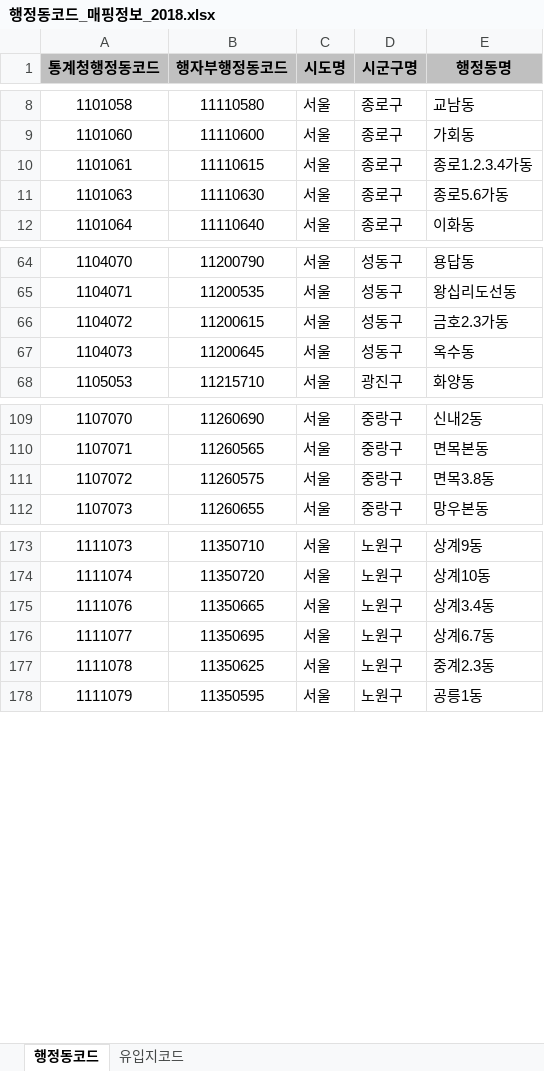
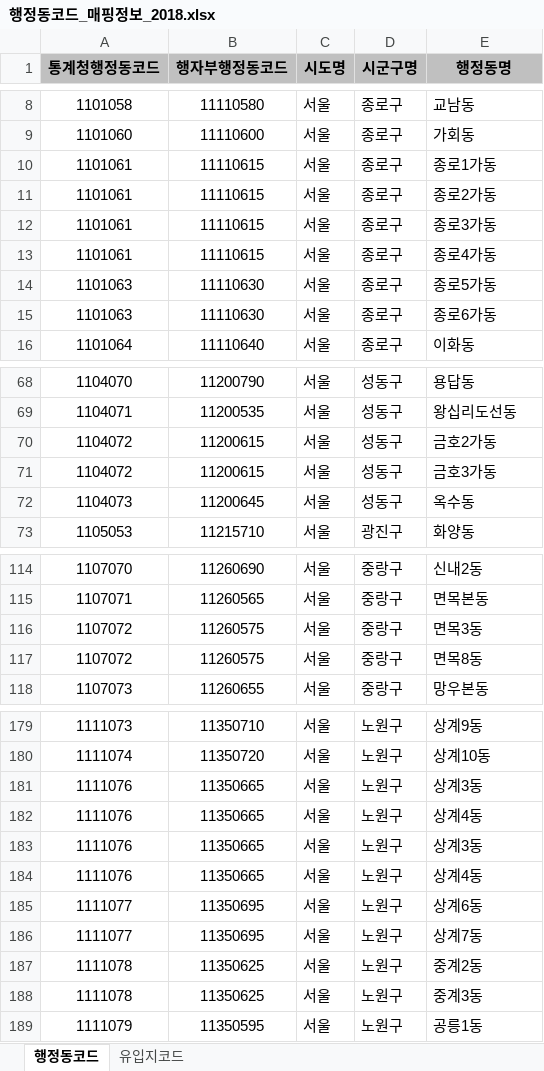
Before and after one commit to dbsrall59/three, an Excel workbook: 자료/행정동코드_매핑정보_2018.xlsx, sheet 행정동코드, drawn as a sheet; only a part is shown, gaps mark what is left out; values as stored, in another font and other column widths than the file's, no borders; charts and pictures not drawn; addresses are those after the commit; the diff names each change by its address in the sheet, - before the commit and + after, or states it on an @@ line.

```diff
--- a/자료/행정동코드_매핑정보_2018.xlsx (sheet 행정동코드)
+++ b/자료/행정동코드_매핑정보_2018.xlsx (sheet 행정동코드)
-E10 (행정동명): 종로1.2.3.4가동
+E10 (행정동명): 종로1가동
+row 11: 1101061 | 11110615 | 서울 | 종로구 | 종로2가동
+row 12: 1101061 | 11110615 | 서울 | 종로구 | 종로3가동
+row 13: 1101061 | 11110615 | 서울 | 종로구 | 종로4가동
-E14 (행정동명): 종로5.6가동
+E14 (행정동명): 종로5가동
+row 15: 1101063 | 11110630 | 서울 | 종로구 | 종로6가동
-E70 (행정동명): 금호2.3가동
+E70 (행정동명): 금호2가동
+row 71: 1104072 | 11200615 | 서울 | 성동구 | 금호3가동
-E116 (행정동명): 면목3.8동
+E116 (행정동명): 면목3동
+row 117: 1107072 | 11260575 | 서울 | 중랑구 | 면목8동
-E181 (행정동명): 상계3.4동
+E181 (행정동명): 상계3동
+row 182: 1111076 | 11350665 | 서울 | 노원구 | 상계4동
+row 183: 1111076 | 11350665 | 서울 | 노원구 | 상계3동
+row 184: 1111076 | 11350665 | 서울 | 노원구 | 상계4동
-E185 (행정동명): 상계6.7동
+E185 (행정동명): 상계6동
+row 186: 1111077 | 11350695 | 서울 | 노원구 | 상계7동
-E187 (행정동명): 중계2.3동
+E187 (행정동명): 중계2동
+row 188: 1111078 | 11350625 | 서울 | 노원구 | 중계3동
```
